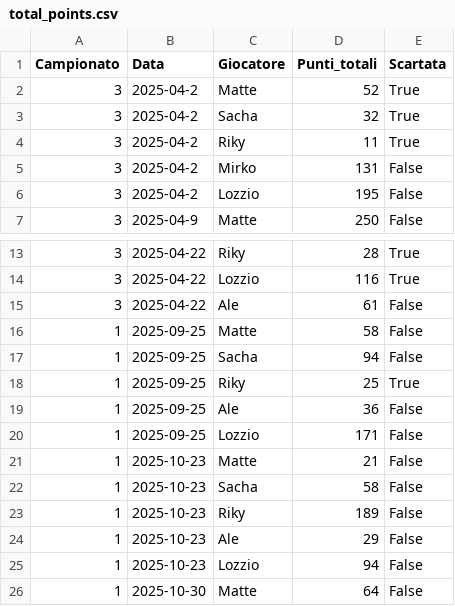
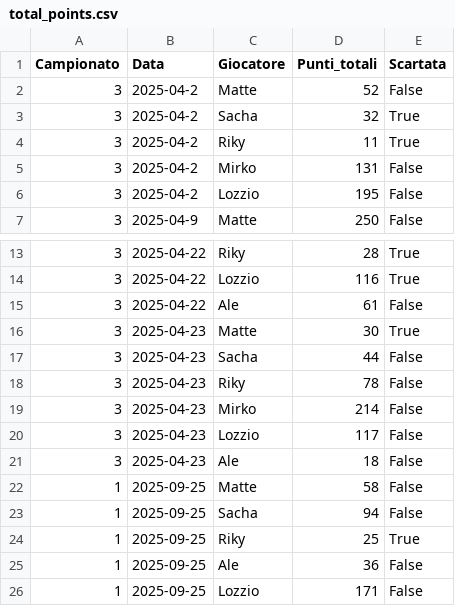
Before and after one commit to matte995/risiko-championship.github.io, a CSV file: js/statistiche/chart3/total_points.csv, drawn as a sheet; only a part is shown, gaps mark what is left out; the shorter side is filled out with more unchanged rows.

```diff
--- a/js/statistiche/chart3/total_points.csv
+++ b/js/statistiche/chart3/total_points.csv
@@ -1,3 +1,3 @@
 Campionato,Data,Giocatore,Punti_totali,Scartata
-3,2025-04-2,Matte,52,True
+3,2025-04-2,Matte,52,False
 3,2025-04-2,Sacha,32,True
@@ -15,2 +15,8 @@ Campionato,Data,Giocatore,Punti_totali,Scartata
 3,2025-04-22,Ale,61,False
+3,2025-04-23,Matte,30,True
+3,2025-04-23,Sacha,44,False
+3,2025-04-23,Riky,78,False
+3,2025-04-23,Mirko,214,False
+3,2025-04-23,Lozzio,117,False
+3,2025-04-23,Ale,18,False
 1,2025-09-25,Matte,58,False
```
Also changed, not shown: js/statistiche/chart1/general_trend.csv, js/statistiche/chart2/objective_points.csv, 1 other file.
